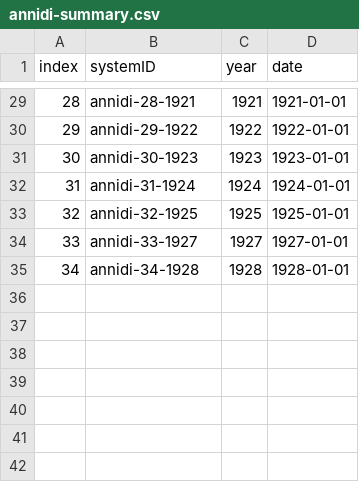
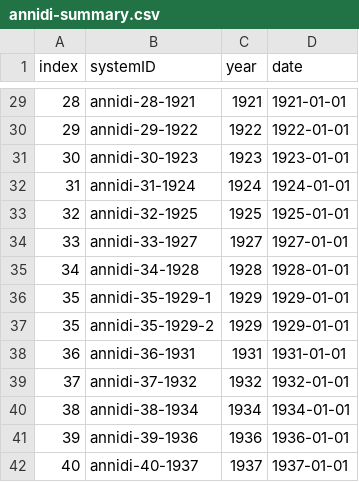
Before and after one commit to whanley/ilcorpus, a CSV file: journals/annidi/annidi-summary.csv, drawn as a sheet; only a part is shown, gaps mark what is left out; the diff names each change by its address in the sheet, - before the commit and + after, or states it on an @@ line.

```diff
--- a/journals/annidi/annidi-summary.csv
+++ b/journals/annidi/annidi-summary.csv
+row 36: 35 | annidi-35-1929-1 | 1929 | 1929-01-01
+row 37: 35 | annidi-35-1929-2 | 1929 | 1929-01-01
+row 38: 36 | annidi-36-1931 | 1931 | 1931-01-01
+row 39: 37 | annidi-37-1932 | 1932 | 1932-01-01
+row 40: 38 | annidi-38-1934 | 1934 | 1934-01-01
+row 41: 39 | annidi-39-1936 | 1936 | 1936-01-01
+row 42: 40 | annidi-40-1937 | 1937 | 1937-01-01
```
Also changed, not shown: 8 other files.
